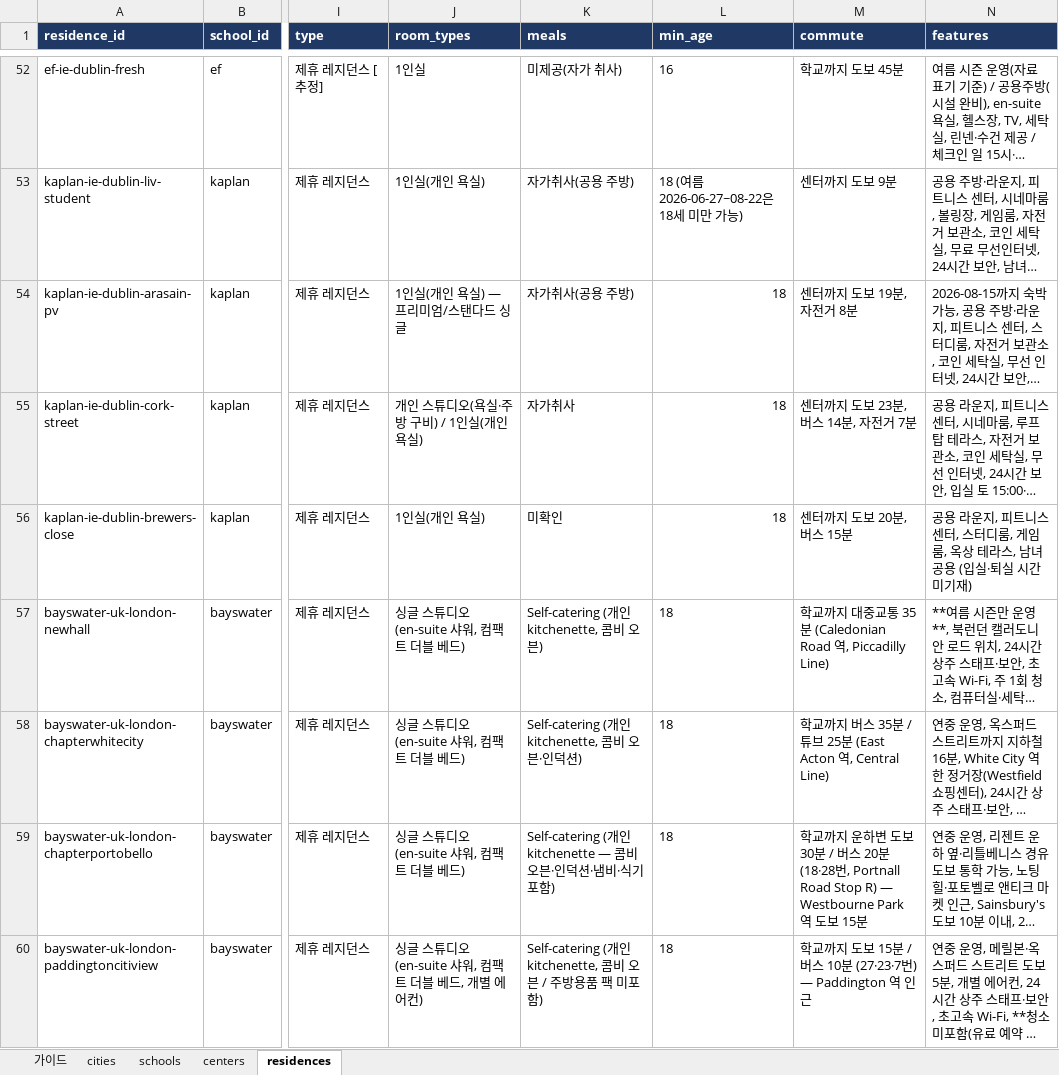
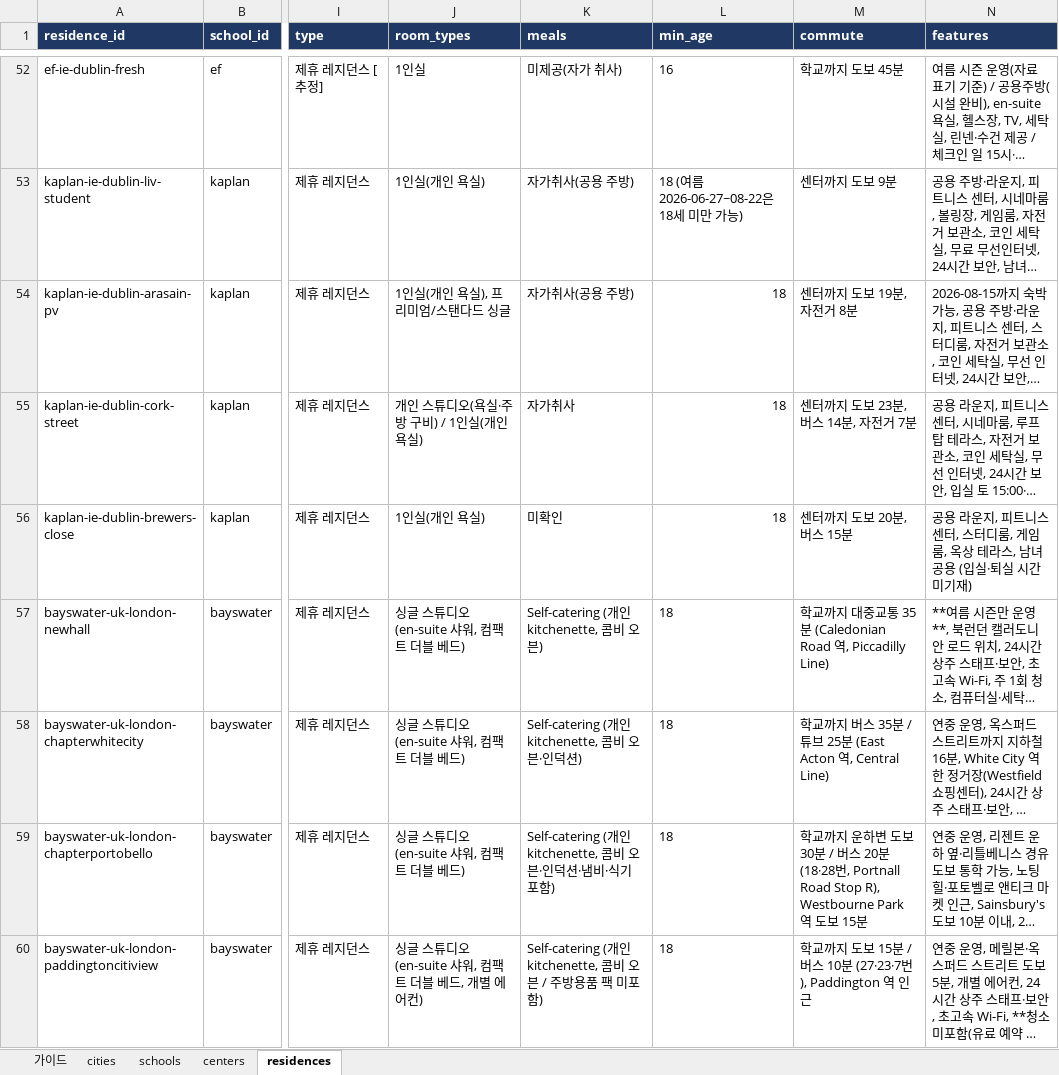
Before and after one commit to jaebong-choi/esl-map-MTUKIR, an Excel workbook: 어학연수_지도사이트_마스터시트_v3.10.xlsx, sheet residences, drawn as a sheet; only a part is shown, gaps mark what is left out; long unchanged cells end in …; values as stored, in another font and other column widths than the file's, no borders; charts and pictures not drawn; the diff covers the shown part only; the diff names each change by its address in the sheet, - before the commit and + after, or states it on an @@ line.

```diff
--- a/어학연수_지도사이트_마스터시트_v3.10.xlsx (sheet residences)
+++ b/어학연수_지도사이트_마스터시트_v3.10.xlsx (sheet residences)
-J54 (room_types): 1인실(개인 욕실) — 프리미엄/스탠다드 싱글
+J54 (room_types): 1인실(개인 욕실), 프리미엄/스탠다드 싱글
-K59 (meals): …(개인 kitchenette — 콤비 오…
+K59 (meals): …(개인 kitchenette, 콤비 오…
-M59 (commute): …, Portnall Road Stop R) — Westbourne Park 역…
+M59 (commute): …, Portnall Road Stop R), Westbourne Park 역…
-M60 (commute): …분 (27·23·7번) — Paddington 역 인…
+M60 (commute): …분 (27·23·7번), Paddington 역 인…
```
Also changed, not shown: 78 edited cells elsewhere in this sheet, sheet centers, sheet 가이드, sheet schools, charts or pictures, 1 other file.
